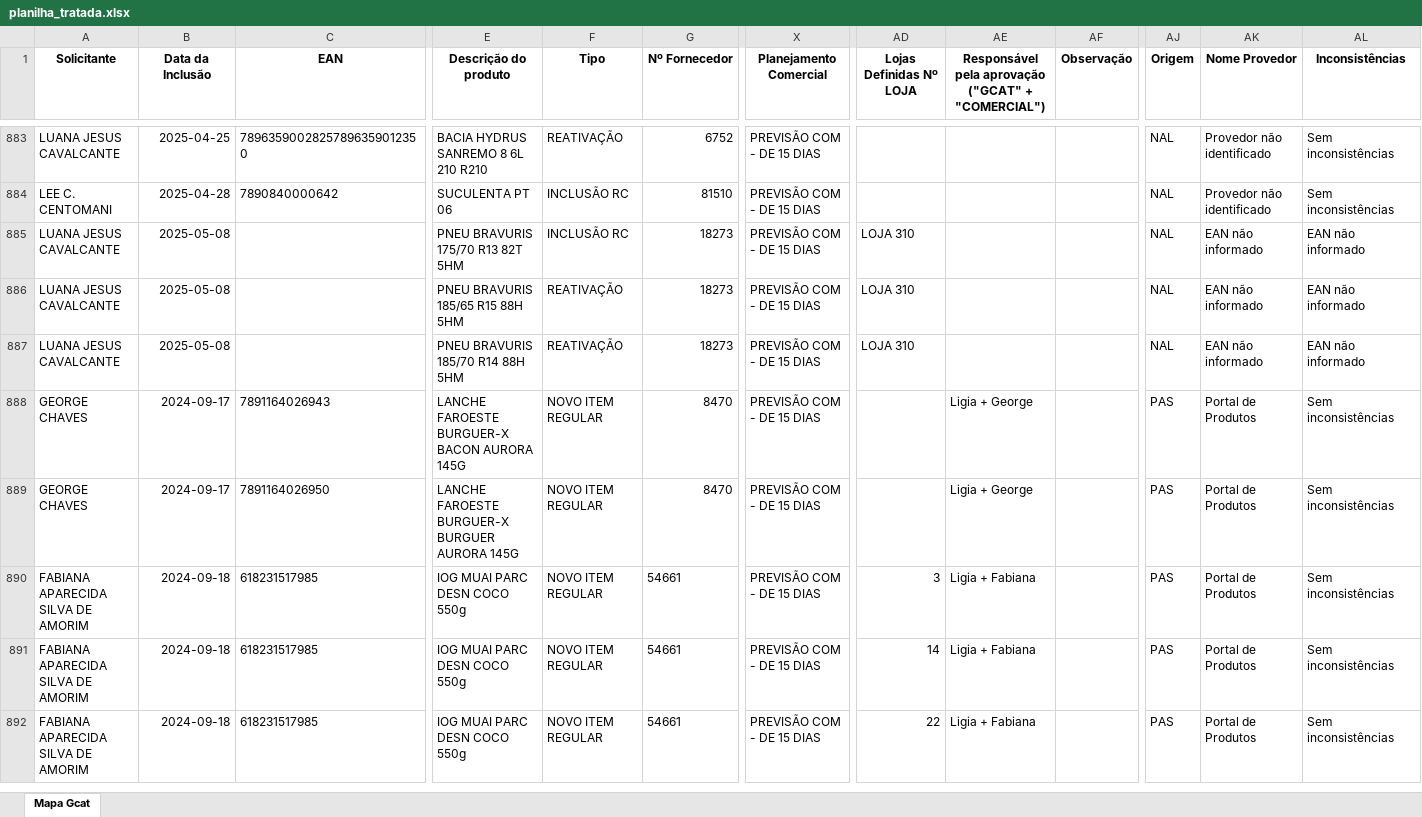
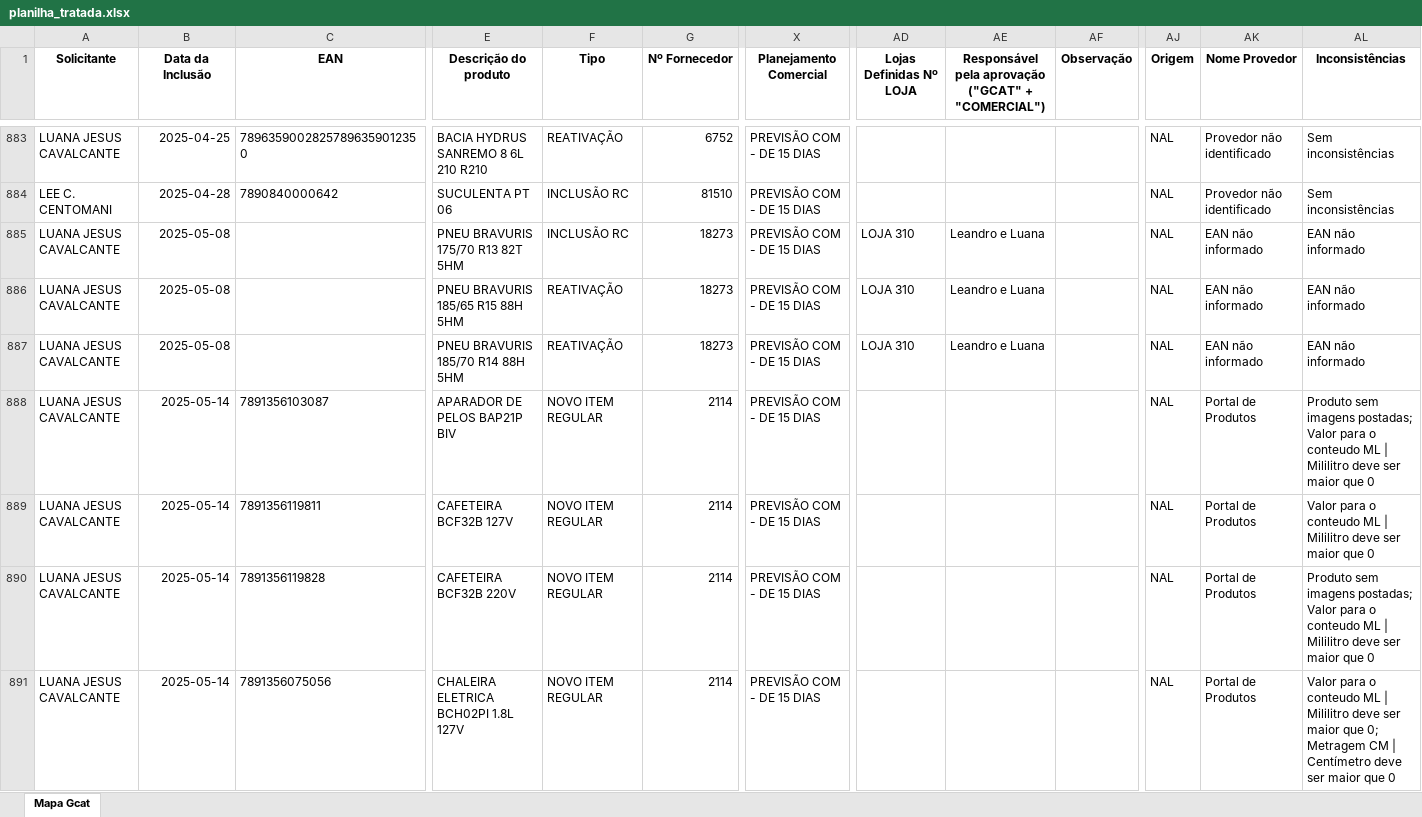
Before and after one commit to DanGuarnieri/VisualizadorMapa, an Excel workbook: planilha_tratada.xlsx, sheet Mapa Gcat, drawn as a sheet; only a part is shown, gaps mark what is left out; the shorter side is filled out with more unchanged rows; values as stored, in another font and other column widths than the file's, no borders; rows hold the shown columns only; the diff covers the shown part only; the diff names each change by its address in the sheet, - before the commit and + after, or states it on an @@ line.

```diff
--- a/planilha_tratada.xlsx (sheet Mapa Gcat)
+++ b/planilha_tratada.xlsx (sheet Mapa Gcat)
-AE885:AE887: (empty)
+AE885:AE887: Leandro e Luana
+row 888: LUANA JESUS CAVALCANTE | 2025-05-14 | 7891356103087 | APARADOR DE PELOS BAP21P BIV | NOVO ITEM REGULAR | 2114 | PREVISÃO COM - DE 15 DIAS |  |  |  | NAL | Portal de Produtos | Produto sem imagens postadas; Valor para o conteudo ML | Mililitro deve ser maior que 0
+row 889: LUANA JESUS CAVALCANTE | 2025-05-14 | 7891356119811 | CAFETEIRA BCF32B 127V | NOVO ITEM REGULAR | 2114 | PREVISÃO COM - DE 15 DIAS |  |  |  | NAL | Portal de Produtos | Valor para o conteudo ML | Mililitro deve ser maior que 0
+row 890: LUANA JESUS CAVALCANTE | 2025-05-14 | 7891356119828 | CAFETEIRA BCF32B 220V | NOVO ITEM REGULAR | 2114 | PREVISÃO COM - DE 15 DIAS |  |  |  | NAL | Portal de Produtos | Produto sem imagens postadas; Valor para o conteudo ML | Mililitro deve ser maior que 0
+row 891: LUANA JESUS CAVALCANTE | 2025-05-14 | 7891356075056 | CHALEIRA ELETRICA BCH02PI 1.8L 127V | NOVO ITEM REGULAR | 2114 | PREVISÃO COM - DE 15 DIAS |  |  |  | NAL | Portal de Produtos | Valor para o conteudo ML | Mililitro deve ser maior que 0; Metragem CM | Centímetro deve ser maior que 0
```
Also changed, not shown: 24 added rows and 14 edited cells elsewhere in this sheet, 2 other files.
